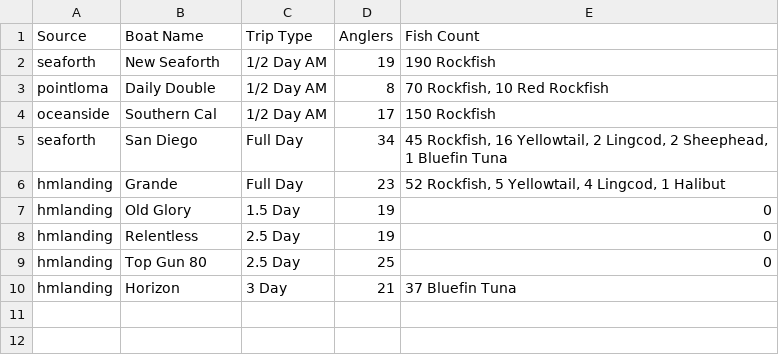
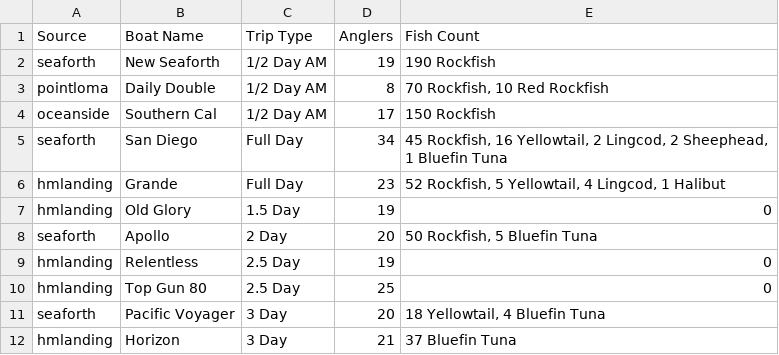
Before and after one commit to hdehaini/Fishing_Reports, a CSV file: database/sorted_fishing_reports.csv, drawn as a sheet.

```diff
--- a/database/sorted_fishing_reports.csv
+++ b/database/sorted_fishing_reports.csv
@@ -7,4 +7,6 @@ hmlanding,Grande,Full Day,23,"52 Rockfish, 5 Yellowtail, 4 Lingcod, 1 Halibut"
 hmlanding,Old Glory,1.5 Day,19,0
+seaforth,Apollo,2 Day,20,"50 Rockfish, 5 Bluefin Tuna"
 hmlanding,Relentless,2.5 Day,19,0
 hmlanding,Top Gun 80,2.5 Day,25,0
+seaforth,Pacific Voyager,3 Day,20,"18 Yellowtail, 4 Bluefin Tuna"
 hmlanding,Horizon,3 Day,21,37 Bluefin Tuna
```
Also changed, not shown: 1 other file.
